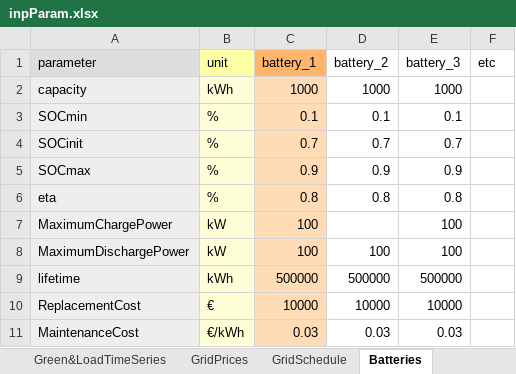
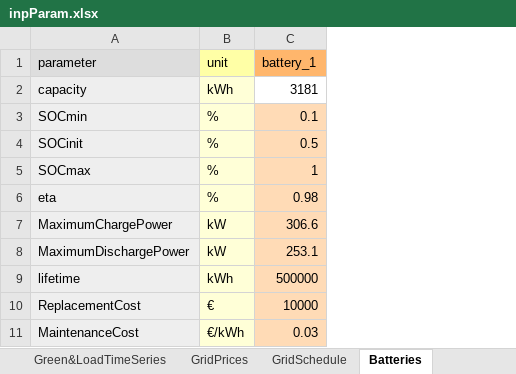
Before and after one commit to matlafENSTA/vPMS-virtual-Power-Management-System-for-microgrids, an Excel workbook: input/inpParam.xlsx, sheet Batteries, drawn as a sheet; values as stored, in another font and other column widths than the file's, no borders; the diff names each change by its address in the sheet, - before the commit and + after, or states it on an @@ line.

```diff
--- a/input/inpParam.xlsx (sheet Batteries)
+++ b/input/inpParam.xlsx (sheet Batteries)
-column D (battery_2), rows 2-11: 1000 | 0.1 | 0.7 | 0.9 | 0.8 |  | 100 | 500000 | 10000 | 0.03
-column E (battery_3), rows 2-11: 1000 | 0.1 | 0.7 | 0.9 | 0.8 | 100 | 100 | 500000 | 10000 | 0.03
-column F (etc), empty
-C2 (battery_1): 1000
+C2 (battery_1): 3181
-C2 fill: #FFDBB6
+C2 fill: none
-C4 (battery_1): 0.7
+C4 (battery_1): 0.5
-C5 (battery_1): 0.9
+C5 (battery_1): 1
-C6 (battery_1): 0.8
+C6 (battery_1): 0.98
-C7 (battery_1): 100
+C7 (battery_1): 306.6
-C8 (battery_1): 100
+C8 (battery_1): 253.1
```
Also changed, not shown: sheet Green&LoadTimeSeries, sheet outputFormat, sheet main, 3 other files.
